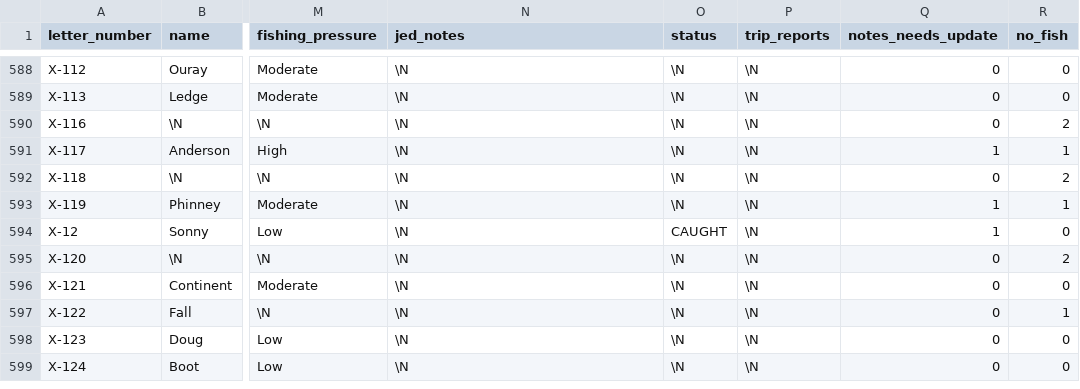
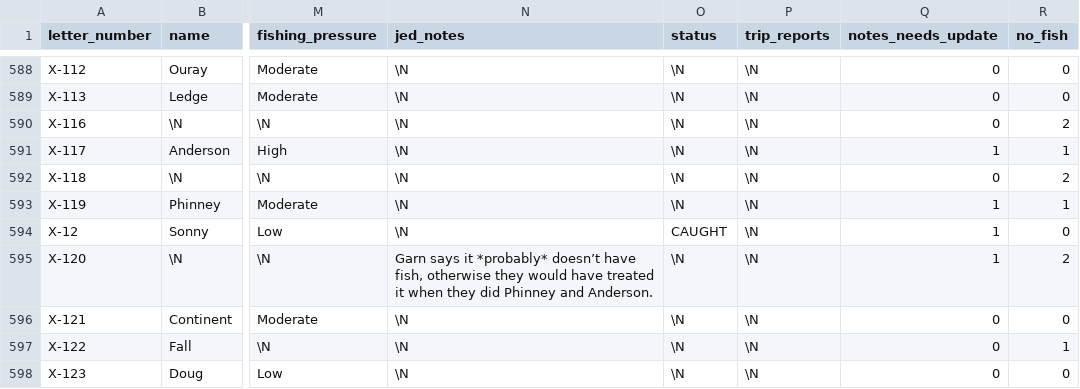
Before and after one commit to jedwood/uintas100, a CSV file: data/seeds/lakes.csv, drawn as a sheet; only a part is shown, gaps mark what is left out; the shorter side is filled out with more unchanged rows; the diff names each change by its address in the sheet, - before the commit and + after, or states it on an @@ line.

```diff
--- a/data/seeds/lakes.csv
+++ b/data/seeds/lakes.csv
-N595 (jed_notes): \N
+N595 (jed_notes): Garn says it *probably* doesn’t have fish, otherwise they would have treated it when they did Phinney and Anderson.
-Q595 (notes_needs_update): 0
+Q595 (notes_needs_update): 1
```
Also changed, not shown: 4 other files.
